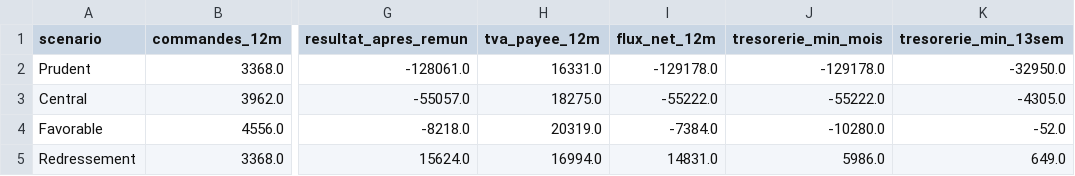
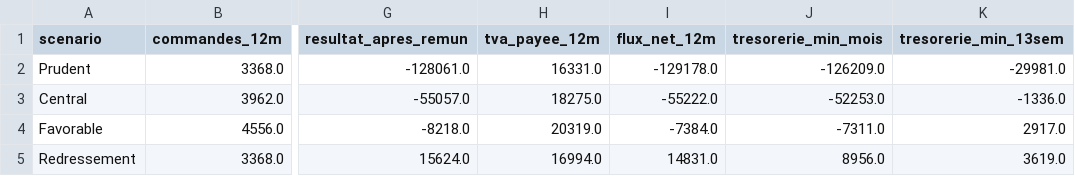
Before and after one commit to reselllausanne/shopify-fulfillment-dashboard, a CSV file: audit-shopify/tableaux/fin_10_scenarios.csv, drawn as a sheet; only a part is shown, gaps mark what is left out; the diff names each change by its address in the sheet, - before the commit and + after, or states it on an @@ line.

```diff
--- a/audit-shopify/tableaux/fin_10_scenarios.csv
+++ b/audit-shopify/tableaux/fin_10_scenarios.csv
-J2 (tresorerie_min_mois): -129178.0
+J2 (tresorerie_min_mois): -126209.0
-K2 (tresorerie_min_13sem): -32950.0
+K2 (tresorerie_min_13sem): -29981.0
-J3 (tresorerie_min_mois): -55222.0
+J3 (tresorerie_min_mois): -52253.0
-K3 (tresorerie_min_13sem): -4305.0
+K3 (tresorerie_min_13sem): -1336.0
-J4 (tresorerie_min_mois): -10280.0
+J4 (tresorerie_min_mois): -7311.0
-K4 (tresorerie_min_13sem): -52.0
+K4 (tresorerie_min_13sem): 2917.0
-J5 (tresorerie_min_mois): 5986.0
+J5 (tresorerie_min_mois): 8956.0
-K5 (tresorerie_min_13sem): 649.0
+K5 (tresorerie_min_13sem): 3619.0
```
Also changed, not shown: audit-shopify/tableaux/fin_10_central_13sem.csv, audit-shopify/tableaux/fin_10_central_mensuel.csv, 10 other files.
